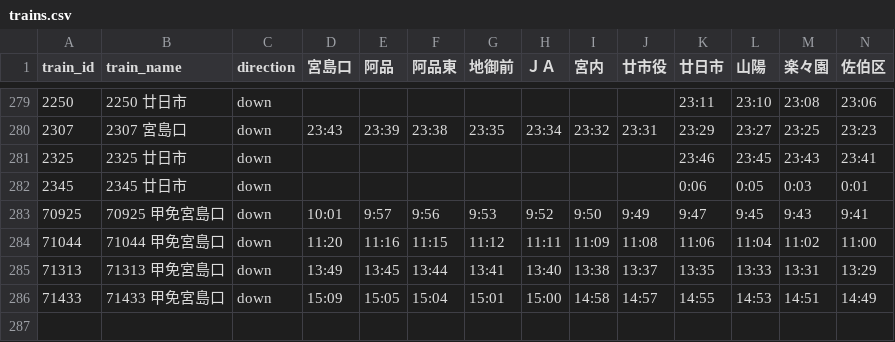
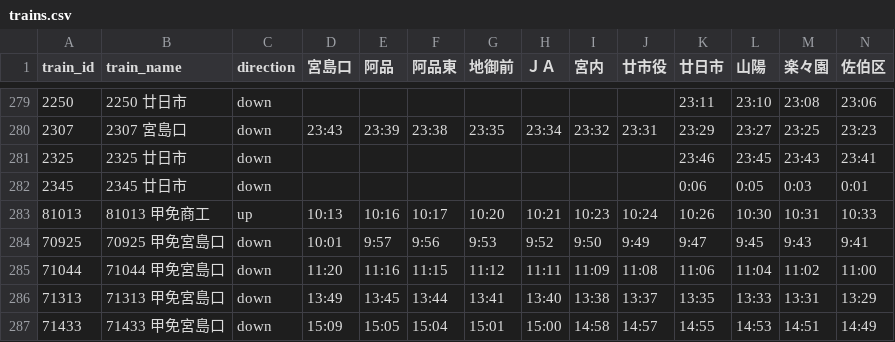
Before and after one commit to kawaharu7478-prog/hiroden-timetable, a CSV file: trains.csv, drawn as a sheet; only a part is shown, gaps mark what is left out; rows hold the shown columns only; the diff names each change by its address in the sheet, - before the commit and + after, or states it on an @@ line.

Commit message:
Update trains.csv

```diff
--- a/trains.csv
+++ b/trains.csv
+row 283: 81013 | 81013 甲免商工 | up | 10:13 | 10:16 | 10:17 | 10:20 | 10:21 | 10:23 | 10:24 | 10:26 | 10:30 | 10:31 | 10:33
```
